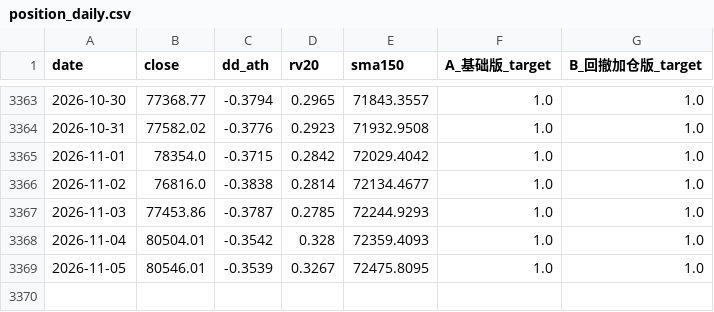
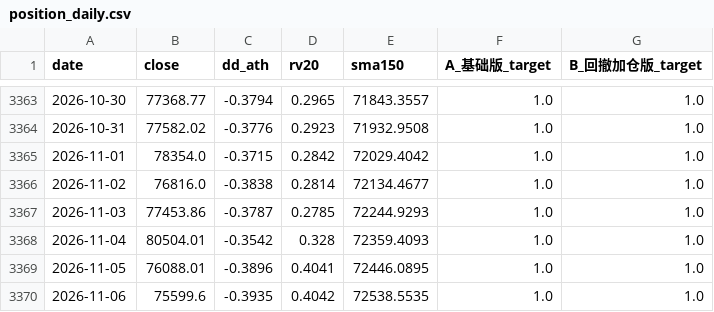
Before and after one commit to huvan9527-a11y/btc_quant, a CSV file: output/position_daily.csv, drawn as a sheet; only a part is shown, gaps mark what is left out.

```diff
--- a/output/position_daily.csv
+++ b/output/position_daily.csv
@@ -3368,2 +3368,3 @@ date,close,dd_ath,rv20,sma150,A_基础版_target,B_回撤加仓版_target
 2026-11-04,80504.01,-0.3542,0.328,72359.4093,1.0,1.0
-2026-11-05,80546.01,-0.3539,0.3267,72475.8095,1.0,1.0
+2026-11-05,76088.01,-0.3896,0.4041,72446.0895,1.0,1.0
+2026-11-06,75599.6,-0.3935,0.4042,72538.5535,1.0,1.0
```
Also changed, not shown: data/BTCUSDT_1d.csv, paper_ledger.csv, 3 other files.
